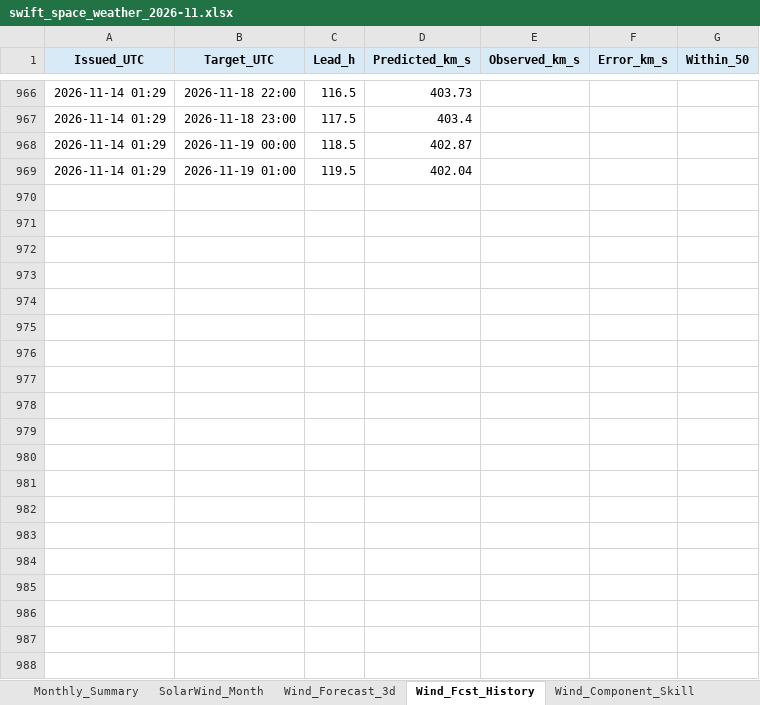
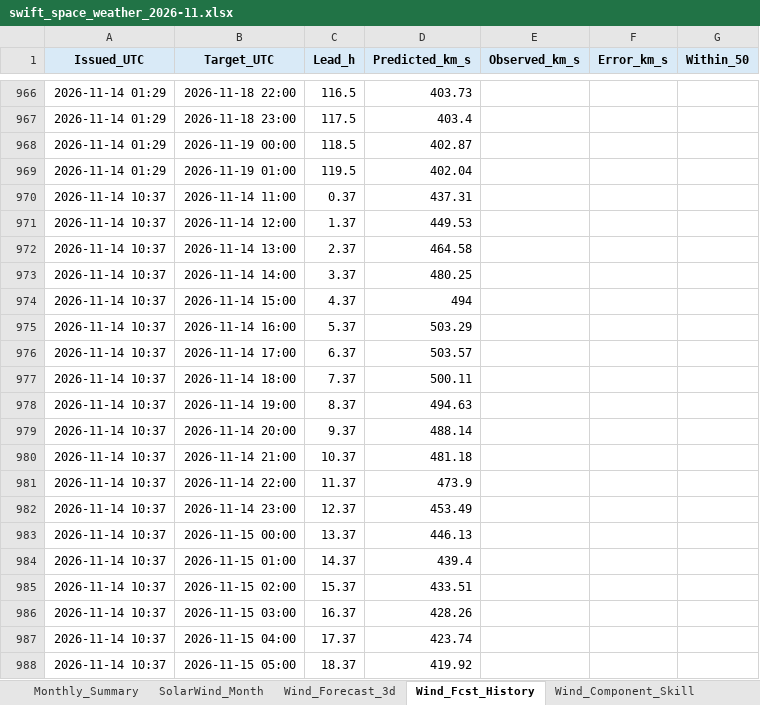
Before and after one commit to sgsy4c2zh7-tech/GEO-SAT-Thread, an Excel workbook: docs/reports/swift_space_weather_2026-11.xlsx, sheet Wind_Fcst_History, drawn as a sheet; only a part is shown, gaps mark what is left out; values as stored, in another font and other column widths than the file's, no borders; charts and pictures not drawn; the diff covers the shown part only; the diff names each change by its address in the sheet, - before the commit and + after, or states it on an @@ line.

```diff
--- a/docs/reports/swift_space_weather_2026-11.xlsx (sheet Wind_Fcst_History)
+++ b/docs/reports/swift_space_weather_2026-11.xlsx (sheet Wind_Fcst_History)
+row 970: 2026-11-14 10:37 | 2026-11-14 11:00 | 0.37 | 437.31
+row 971: 2026-11-14 10:37 | 2026-11-14 12:00 | 1.37 | 449.53
+row 972: 2026-11-14 10:37 | 2026-11-14 13:00 | 2.37 | 464.58
+row 973: 2026-11-14 10:37 | 2026-11-14 14:00 | 3.37 | 480.25
+row 974: 2026-11-14 10:37 | 2026-11-14 15:00 | 4.37 | 494
+row 975: 2026-11-14 10:37 | 2026-11-14 16:00 | 5.37 | 503.29
+row 976: 2026-11-14 10:37 | 2026-11-14 17:00 | 6.37 | 503.57
+row 977: 2026-11-14 10:37 | 2026-11-14 18:00 | 7.37 | 500.11
+row 978: 2026-11-14 10:37 | 2026-11-14 19:00 | 8.37 | 494.63
+row 979: 2026-11-14 10:37 | 2026-11-14 20:00 | 9.37 | 488.14
+row 980: 2026-11-14 10:37 | 2026-11-14 21:00 | 10.37 | 481.18
+row 981: 2026-11-14 10:37 | 2026-11-14 22:00 | 11.37 | 473.9
+row 982: 2026-11-14 10:37 | 2026-11-14 23:00 | 12.37 | 453.49
+row 983: 2026-11-14 10:37 | 2026-11-15 00:00 | 13.37 | 446.13
+row 984: 2026-11-14 10:37 | 2026-11-15 01:00 | 14.37 | 439.4
+row 985: 2026-11-14 10:37 | 2026-11-15 02:00 | 15.37 | 433.51
+row 986: 2026-11-14 10:37 | 2026-11-15 03:00 | 16.37 | 428.26
+row 987: 2026-11-14 10:37 | 2026-11-15 04:00 | 17.37 | 423.74
+row 988: 2026-11-14 10:37 | 2026-11-15 05:00 | 18.37 | 419.92
```
Also changed, not shown: 101 added rows and 110 edited cells elsewhere in this sheet, sheet ENLIL_Verification, sheet Accuracy, sheet Internal_Charging, sheet Research_Metrics, sheet Wind_Forecast_3d, sheet Surface_Charging, 21 more sheets, charts or pictures, 54 other files.
